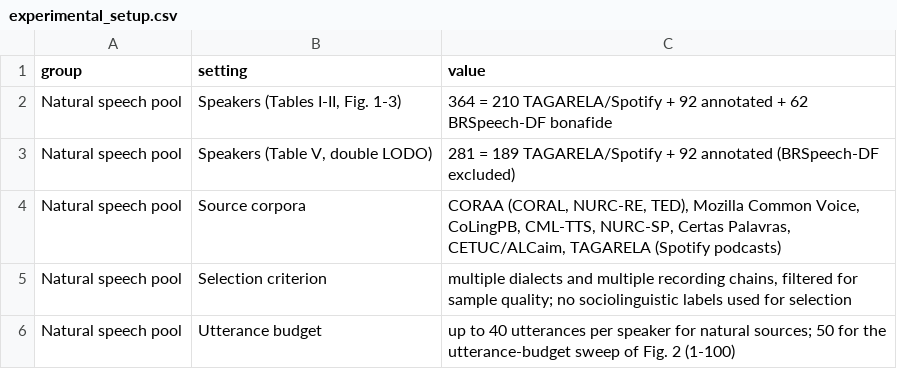
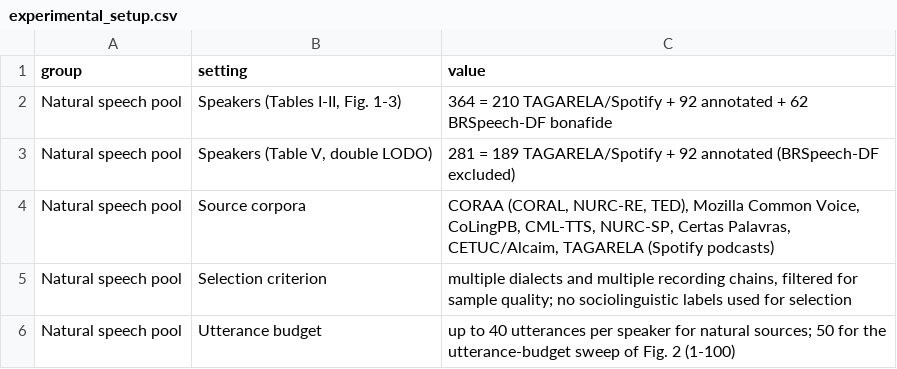
Before and after one commit to gpa-smt-ufrj/gpa-smt-ufrj.github.io, a CSV file: docs/slt2026/data/experimental_setup.csv, drawn as a sheet; only a part is shown.

```diff
--- a/docs/slt2026/data/experimental_setup.csv
+++ b/docs/slt2026/data/experimental_setup.csv
@@ -3,3 +3,3 @@ Natural speech pool,"Speakers (Tables I-II, Fig. 1-3)",364 = 210 TAGARELA/Spotif
 Natural speech pool,"Speakers (Table V, double LODO)",281 = 189 TAGARELA/Spotify + 92 annotated (BRSpeech-DF excluded)
-Natural speech pool,Source corpora,"CORAA (CORAL, NURC-RE, TED), Mozilla Common Voice, CoLingPB, CML-TTS, NURC-SP, Certas Palavras, CETUC/ALCaim, TAGARELA (Spotify podcasts)"
+Natural speech pool,Source corpora,"CORAA (CORAL, NURC-RE, TED), Mozilla Common Voice, CoLingPB, CML-TTS, NURC-SP, Certas Palavras, CETUC/Alcaim, TAGARELA (Spotify podcasts)"
 Natural speech pool,Selection criterion,"multiple dialects and multiple recording chains, filtered for sample quality; no sociolinguistic labels used for selection"
```
Also changed, not shown: 3 other files.
